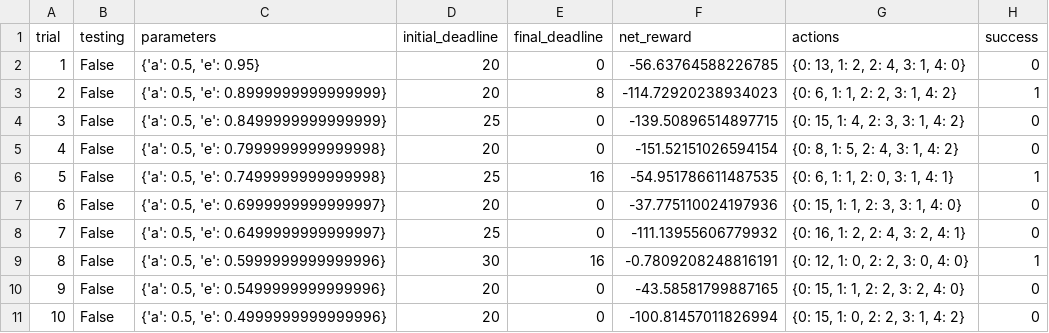
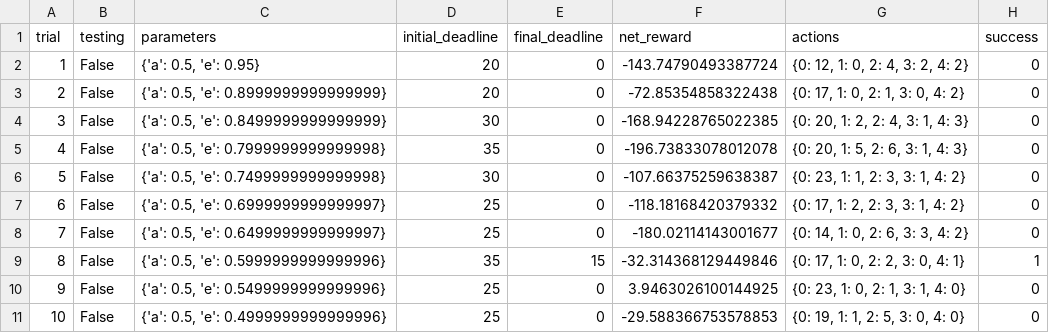
Before and after one commit to hill-hu/smartcab, a CSV file: logs/sim_default-learning.csv, drawn as a sheet; only a part is shown; the diff covers the shown part only.

```diff
--- a/logs/sim_default-learning.csv
+++ b/logs/sim_default-learning.csv
@@ -1,11 +1,11 @@
 trial,testing,parameters,initial_deadline,final_deadline,net_reward,actions,success
-1,False,"{'a': 0.5, 'e': 0.95}",20,0,-56.63764588226785,"{0: 13, 1: 2, 2: 4, 3: 1, 4: 0}",0
-2,False,"{'a': 0.5, 'e': 0.8999999999999999}",20,8,-114.72920238934023,"{0: 6, 1: 1, 2: 2, 3: 1, 4: 2}",1
-3,False,"{'a': 0.5, 'e': 0.8499999999999999}",25,0,-139.50896514897715,"{0: 15, 1: 4, 2: 3, 3: 1, 4: 2}",0
-4,False,"{'a': 0.5, 'e': 0.7999999999999998}",20,0,-151.52151026594154,"{0: 8, 1: 5, 2: 4, 3: 1, 4: 2}",0
-5,False,"{'a': 0.5, 'e': 0.7499999999999998}",25,16,-54.951786611487535,"{0: 6, 1: 1, 2: 0, 3: 1, 4: 1}",1
-6,False,"{'a': 0.5, 'e': 0.6999999999999997}",20,0,-37.775110024197936,"{0: 15, 1: 1, 2: 3, 3: 1, 4: 0}",0
-7,False,"{'a': 0.5, 'e': 0.6499999999999997}",25,0,-111.13955606779932,"{0: 16, 1: 2, 2: 4, 3: 2, 4: 1}",0
-8,False,"{'a': 0.5, 'e': 0.5999999999999996}",30,16,-0.7809208248816191,"{0: 12, 1: 0, 2: 2, 3: 0, 4: 0}",1
-9,False,"{'a': 0.5, 'e': 0.5499999999999996}",20,0,-43.58581799887165,"{0: 15, 1: 1, 2: 2, 3: 2, 4: 0}",0
-10,False,"{'a': 0.5, 'e': 0.4999999999999996}",20,0,-100.81457011826994,"{0: 15, 1: 0, 2: 2, 3: 1, 4: 2}",0
+1,False,"{'a': 0.5, 'e': 0.95}",20,0,-143.74790493387724,"{0: 12, 1: 0, 2: 4, 3: 2, 4: 2}",0
+2,False,"{'a': 0.5, 'e': 0.8999999999999999}",20,0,-72.85354858322438,"{0: 17, 1: 0, 2: 1, 3: 0, 4: 2}",0
+3,False,"{'a': 0.5, 'e': 0.8499999999999999}",30,0,-168.94228765022385,"{0: 20, 1: 2, 2: 4, 3: 1, 4: 3}",0
+4,False,"{'a': 0.5, 'e': 0.7999999999999998}",35,0,-196.73833078012078,"{0: 20, 1: 5, 2: 6, 3: 1, 4: 3}",0
+5,False,"{'a': 0.5, 'e': 0.7499999999999998}",30,0,-107.66375259638387,"{0: 23, 1: 1, 2: 3, 3: 1, 4: 2}",0
+6,False,"{'a': 0.5, 'e': 0.6999999999999997}",25,0,-118.18168420379332,"{0: 17, 1: 2, 2: 3, 3: 1, 4: 2}",0
+7,False,"{'a': 0.5, 'e': 0.6499999999999997}",25,0,-180.02114143001677,"{0: 14, 1: 0, 2: 6, 3: 3, 4: 2}",0
+8,False,"{'a': 0.5, 'e': 0.5999999999999996}",35,15,-32.314368129449846,"{0: 17, 1: 0, 2: 2, 3: 0, 4: 1}",1
+9,False,"{'a': 0.5, 'e': 0.5499999999999996}",25,0,3.9463026100144925,"{0: 23, 1: 0, 2: 1, 3: 1, 4: 0}",0
+10,False,"{'a': 0.5, 'e': 0.4999999999999996}",25,0,-29.588366753578853,"{0: 19, 1: 1, 2: 5, 3: 0, 4: 0}",0
```
Also changed, not shown: 79 edited cells elsewhere in this file, logs/sim_improved-learning.csv, 2 other files.
